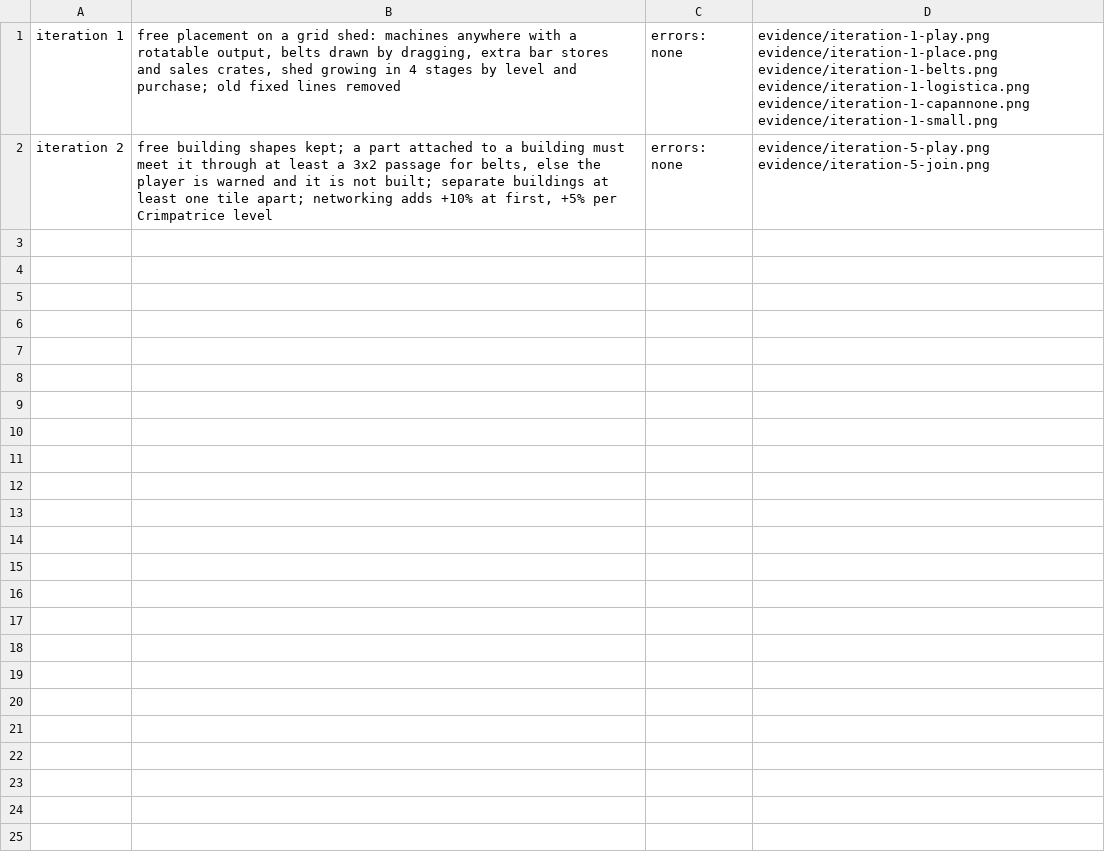
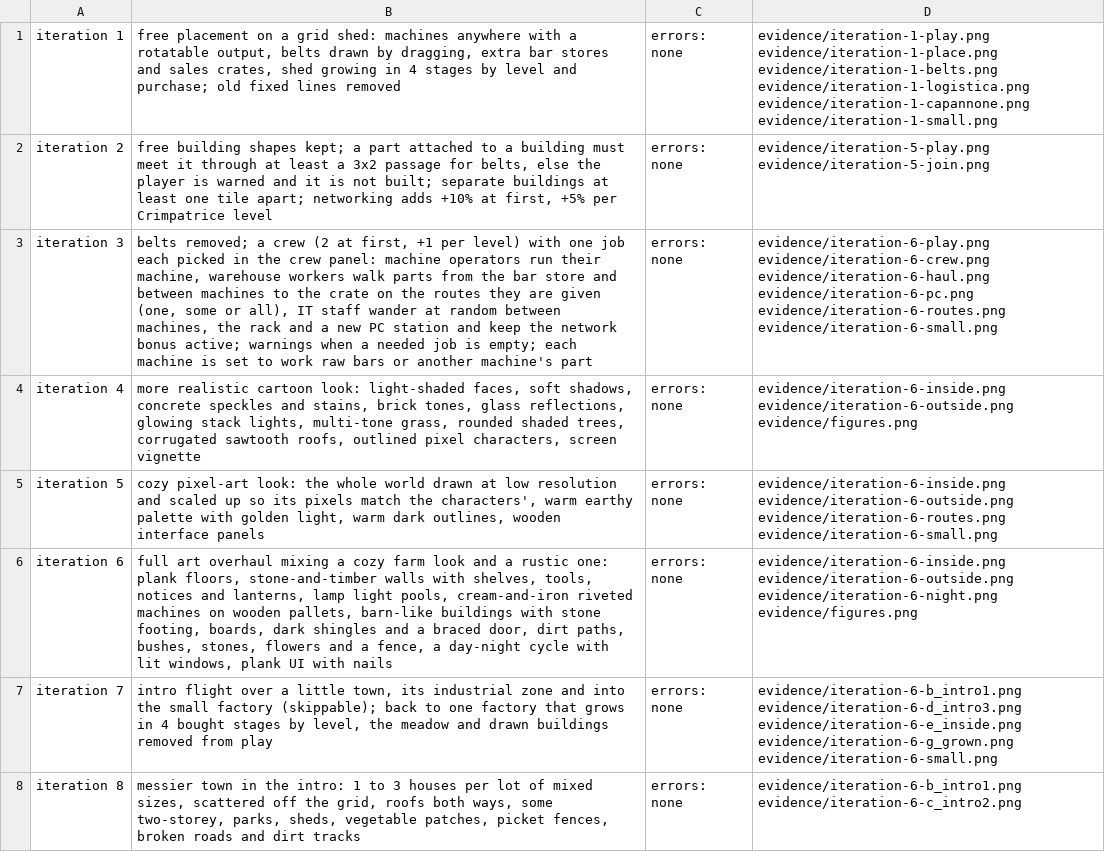
Before and after one commit to Patolorini/Claude-Code-Game-Studios, a TSV file: prototypes/fabbrica-cnc/evidence/changes.tsv, drawn as a sheet; only a part is shown; the diff covers the shown part only; the diff names each change by its address in the sheet, - before the commit and + after, or states it on an @@ line.

```diff
--- a/prototypes/fabbrica-cnc/evidence/changes.tsv
+++ b/prototypes/fabbrica-cnc/evidence/changes.tsv
+row 3: iteration 3 | belts removed; a crew (2 at first, +1 per level) with one job each picked in the crew panel: machine operators run their machine, warehouse workers walk parts from the bar store and between machines to the crate on the routes they are given (one, some or all), IT staff wander at random between machines, the rack and a new PC station and keep the network bonus active; warnings when a needed job is empty; each machine is set to work raw bars or another machine's part | errors: none | evidence/iteration-6-play.png evidence/iteration-6-crew.png evidence/iteration-6-haul.png evidence/iteration-6-pc.png evidence/iteration-6-routes.png evidence/iteration-6-small.png
+row 4: iteration 4 | more realistic cartoon look: light-shaded faces, soft shadows, concrete speckles and stains, brick tones, glass reflections, glowing stack lights, multi-tone grass, rounded shaded trees, corrugated sawtooth roofs, outlined pixel characters, screen vignette | errors: none | evidence/iteration-6-inside.png evidence/iteration-6-outside.png evidence/figures.png
+row 5: iteration 5 | cozy pixel-art look: the whole world drawn at low resolution and scaled up so its pixels match the characters', warm earthy palette with golden light, warm dark outlines, wooden interface panels | errors: none | evidence/iteration-6-inside.png evidence/iteration-6-outside.png evidence/iteration-6-routes.png evidence/iteration-6-small.png
+row 6: iteration 6 | full art overhaul mixing a cozy farm look and a rustic one: plank floors, stone-and-timber walls with shelves, tools, notices and lanterns, lamp light pools, cream-and-iron riveted machines on wooden pallets, barn-like buildings with stone footing, boards, dark shingles and a braced door, dirt paths, bushes, stones, flowers and a fence, a day-night cycle with lit windows, plank UI with nails | errors: none | evidence/iteration-6-inside.png evidence/iteration-6-outside.png evidence/iteration-6-night.png evidence/figures.png
+row 7: iteration 7 | intro flight over a little town, its industrial zone and into the small factory (skippable); back to one factory that grows in 4 bought stages by level, the meadow and drawn buildings removed from play | errors: none | evidence/iteration-6-b_intro1.png evidence/iteration-6-d_intro3.png evidence/iteration-6-e_inside.png evidence/iteration-6-g_grown.png evidence/iteration-6-small.png
+row 8: iteration 8 | messier town in the intro: 1 to 3 houses per lot of mixed sizes, scattered off the grid, roofs both ways, some two-storey, parks, sheds, vegetable patches, picket fences, broken roads and dirt tracks | errors: none | evidence/iteration-6-b_intro1.png evidence/iteration-6-c_intro2.png
```
Also changed, not shown: 6 added rows elsewhere in this file, 30 other files.
